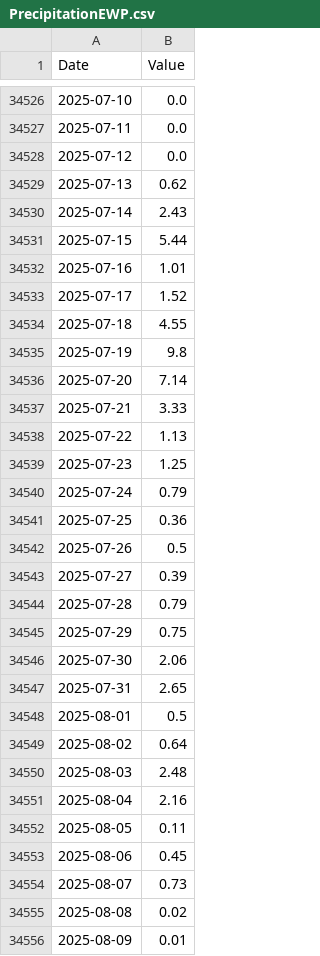
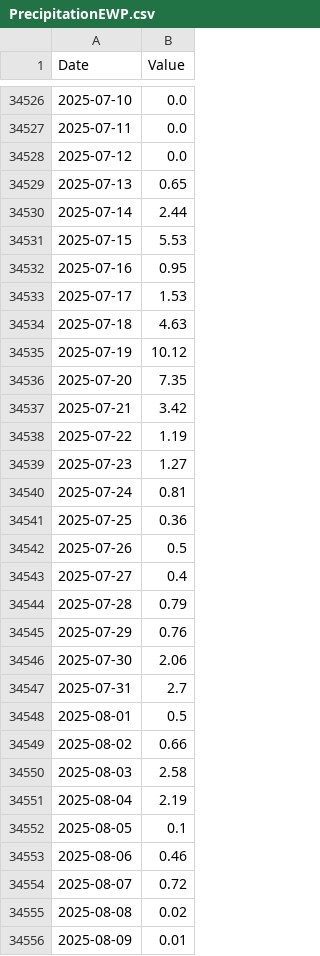
Before and after one commit to Pr-141/WeatherArchives, a CSV file: PrecipitationEWP.csv, drawn as a sheet; only a part is shown, gaps mark what is left out; the diff covers the shown part only.

```diff
--- a/PrecipitationEWP.csv
+++ b/PrecipitationEWP.csv
@@ -34528,28 +34528,28 @@ Date,Value
 2025-07-12,0.0
-2025-07-13,0.62
-2025-07-14,2.43
-2025-07-15,5.44
-2025-07-16,1.01
-2025-07-17,1.52
-2025-07-18,4.55
-2025-07-19,9.8
-2025-07-20,7.14
-2025-07-21,3.33
-2025-07-22,1.13
-2025-07-23,1.25
-2025-07-24,0.79
+2025-07-13,0.65
+2025-07-14,2.44
+2025-07-15,5.53
+2025-07-16,0.95
+2025-07-17,1.53
+2025-07-18,4.63
+2025-07-19,10.12
+2025-07-20,7.35
+2025-07-21,3.42
+2025-07-22,1.19
+2025-07-23,1.27
+2025-07-24,0.81
 2025-07-25,0.36
 2025-07-26,0.5
-2025-07-27,0.39
+2025-07-27,0.4
 2025-07-28,0.79
-2025-07-29,0.75
+2025-07-29,0.76
 2025-07-30,2.06
-2025-07-31,2.65
+2025-07-31,2.7
 2025-08-01,0.5
-2025-08-02,0.64
-2025-08-03,2.48
-2025-08-04,2.16
-2025-08-05,0.11
-2025-08-06,0.45
-2025-08-07,0.73
+2025-08-02,0.66
+2025-08-03,2.58
+2025-08-04,2.19
+2025-08-05,0.1
+2025-08-06,0.46
+2025-08-07,0.72
 2025-08-08,0.02
```
Also changed, not shown: 1 added row and 5 edited cells elsewhere in this file, 1 other file.
